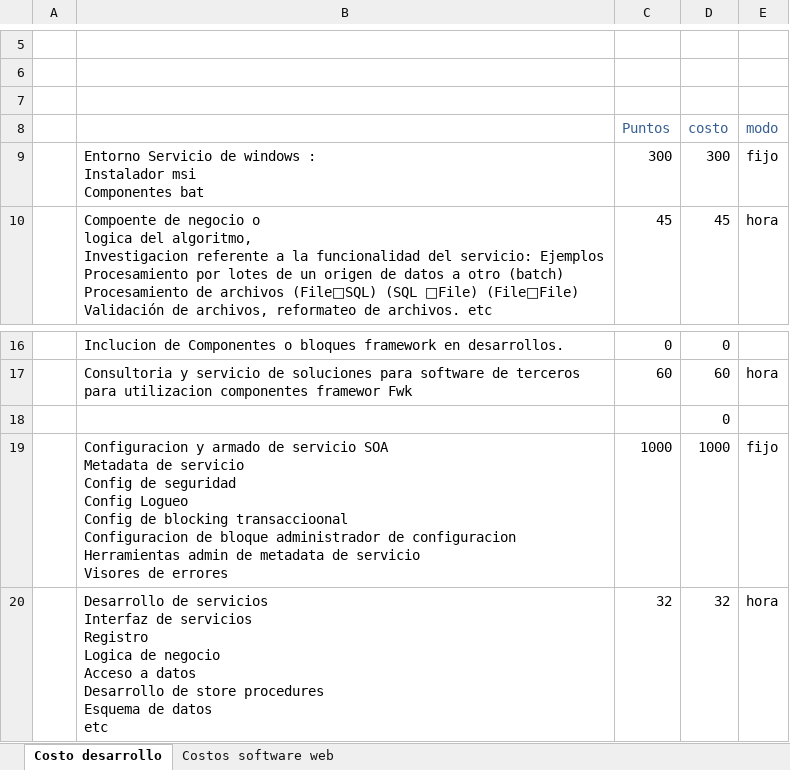
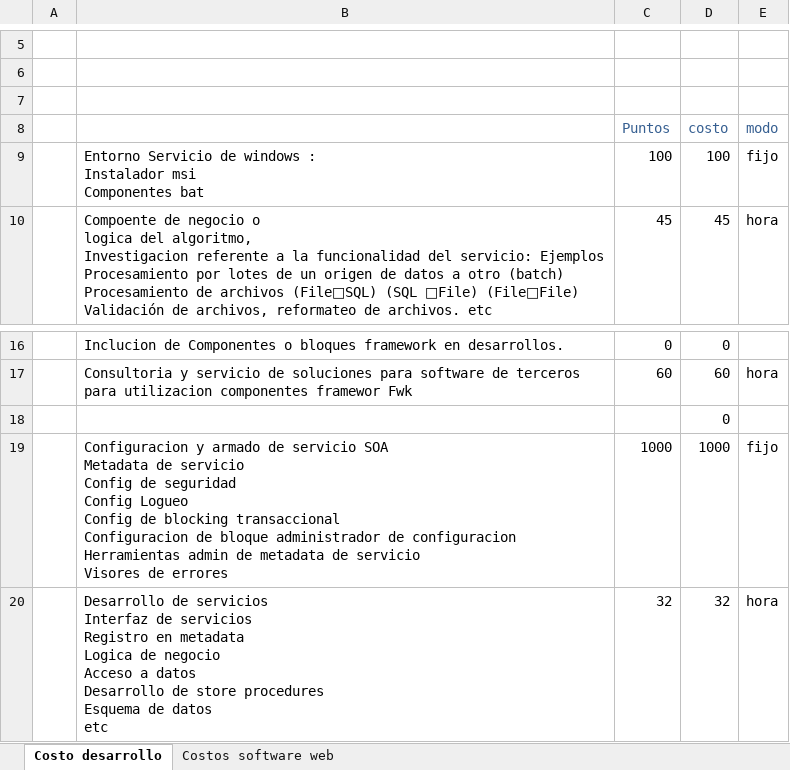
Before and after one commit to spzenk/sfdocsamples, an Excel workbook: SF_Documents/tarifas.xlsx, sheet Costo desarrollo, drawn as a sheet; only a part is shown, gaps mark what is left out; values as stored, in another font and other column widths than the file's, no borders; ↵ is a line break in a cell; the diff names each change by its address in the sheet, - before the commit and + after, or states it on an @@ line.

```diff
--- a/SF_Documents/tarifas.xlsx (sheet Costo desarrollo)
+++ b/SF_Documents/tarifas.xlsx (sheet Costo desarrollo)
-C9 (Puntos): 300
+C9 (Puntos): 100
-D9 (costo): 300
+D9 (costo): 100
-B19: …de blocking transaccioonal ↵ Configuracion de…
+B19: …de blocking transaccional ↵ Configuracion de…
-B20: …servicios ↵ Registro ↵ Logica de…
+B20: …servicios ↵ Registro en metadata ↵ Logica de…
```
